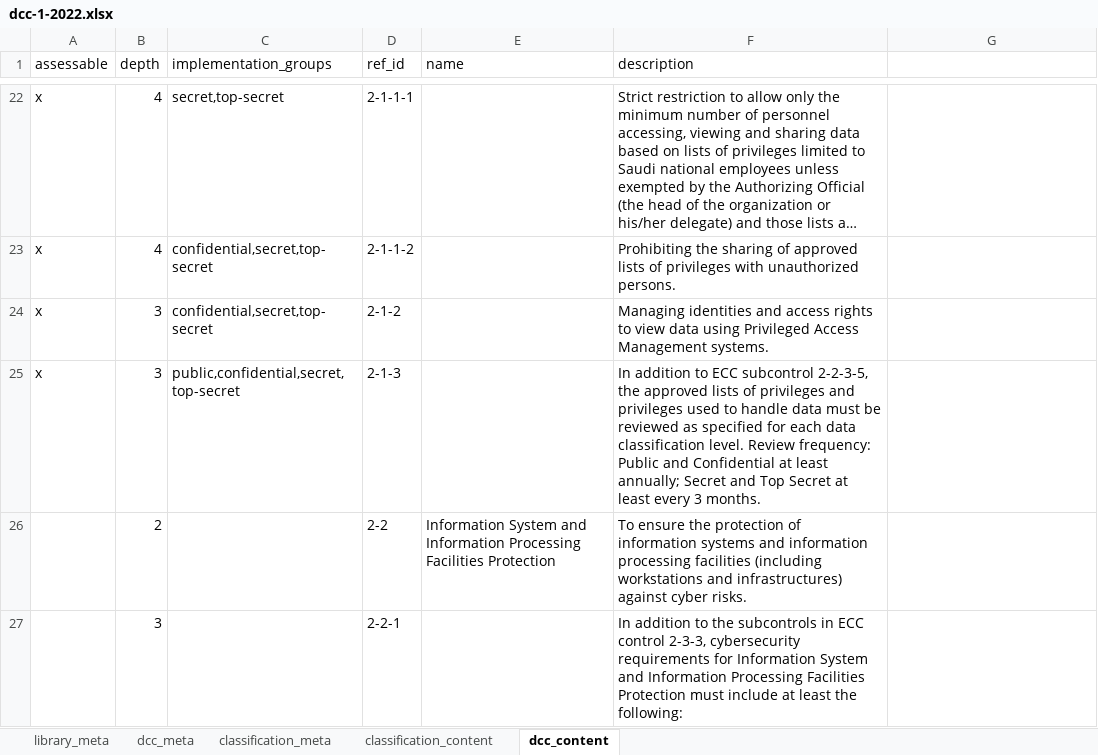
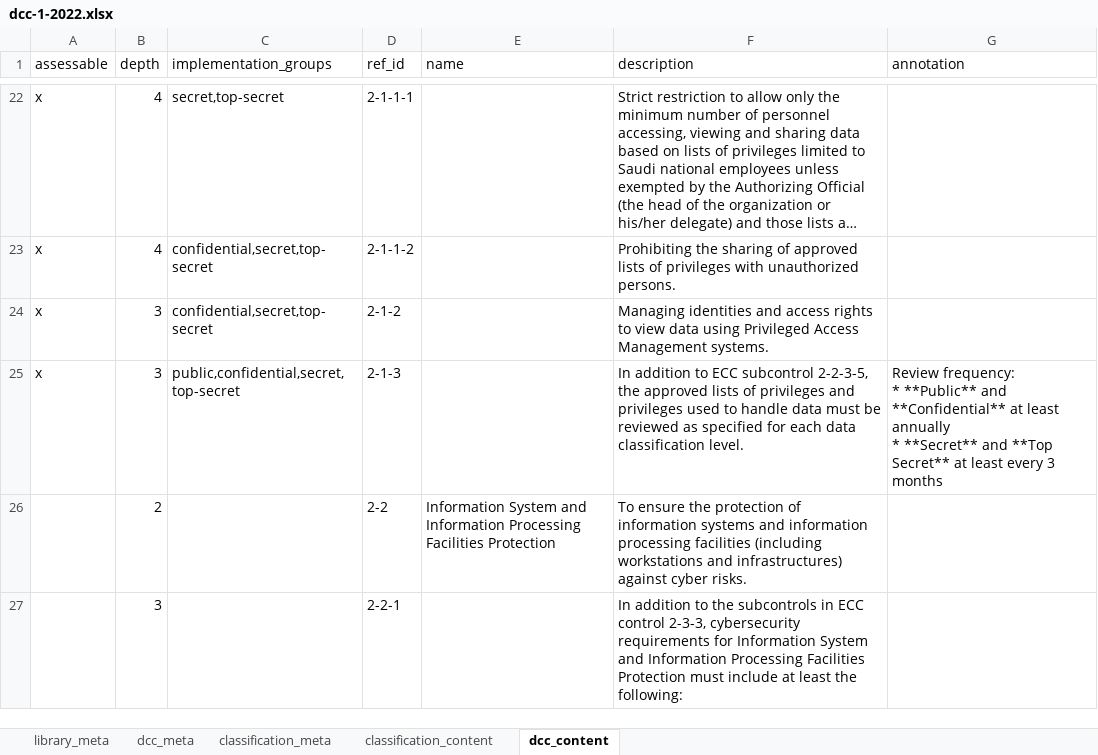
Before and after one commit to intuitem/ciso-assistant-community, an Excel workbook: tools/excel/dcc/dcc-1-2022.xlsx, sheet dcc_content, drawn as a sheet; only a part is shown, gaps mark what is left out; long unchanged cells end in …; values as stored, in another font and other column widths than the file's, no cell formats; ↵ is a line break in a cell; the diff covers the shown part only; the diff names each change by its address in the sheet, - before the commit and + after, or states it on an @@ line.

```diff
--- a/tools/excel/dcc/dcc-1-2022.xlsx (sheet dcc_content)
+++ b/tools/excel/dcc/dcc-1-2022.xlsx (sheet dcc_content)
-G1: (empty)
+G1: annotation
-F25 (description): …classification level. Review frequency: Public and Confidential at least annually; Secret and Top Secret at least every 3 months.
+F25 (description): …classification level.
-G25 (annotation): (empty)
+G25 (annotation): Review frequency: ↵ * **Public** and **Confidential** at least annually ↵ * **Secret** and **Top Secret** at least every 3 months
```
Also changed, not shown: 14 edited cells elsewhere in this sheet, sheet library_meta, cell formats, 1 other file.
